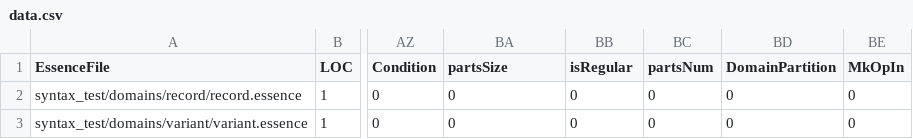
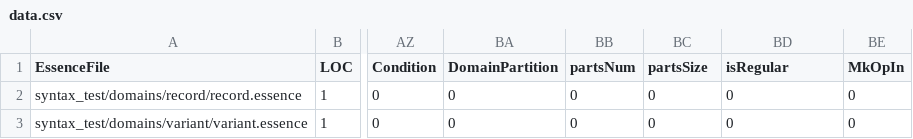
Before and after one commit to niklasdewally/conjure-oxide, a CSV file: tools/essence-feature-usage-stats/data.csv, drawn as a sheet; only a part is shown, gaps mark what is left out; the diff names each change by its address in the sheet, - before the commit and + after, or states it on an @@ line.

Commit message:
Actions: Deploy the essence features usage table 🚀

```diff
--- a/tools/essence-feature-usage-stats/data.csv
+++ b/tools/essence-feature-usage-stats/data.csv
-BA1: partsSize
+BA1: DomainPartition
-BB1: isRegular
+BB1: partsNum
-BC1: partsNum
+BC1: partsSize
-BD1: DomainPartition
+BD1: isRegular
```
Also changed, not shown: 1 other file.
